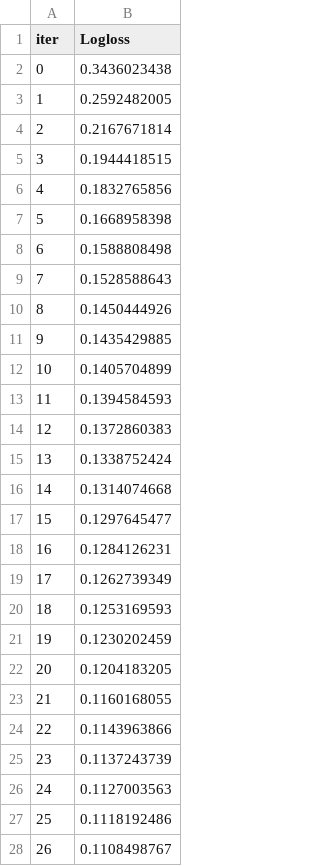
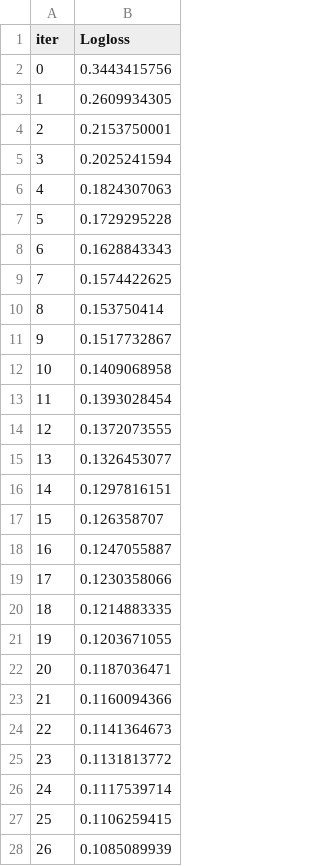
Before and after one commit to DJ1070/Airline_Passenger_Satisfaction, a TSV file: catboost_info/learn_error.tsv, drawn as a sheet; only a part is shown; the diff covers the shown part only.

```diff
--- a/catboost_info/learn_error.tsv
+++ b/catboost_info/learn_error.tsv
@@ -1,28 +1,28 @@
 iter	Logloss
-0	0.3436023438
-1	0.2592482005
-2	0.2167671814
-3	0.1944418515
-4	0.1832765856
-5	0.1668958398
-6	0.1588808498
-7	0.1528588643
-8	0.1450444926
-9	0.1435429885
-10	0.1405704899
-11	0.1394584593
-12	0.1372860383
-13	0.1338752424
-14	0.1314074668
-15	0.1297645477
-16	0.1284126231
-17	0.1262739349
-18	0.1253169593
-19	0.1230202459
-20	0.1204183205
-21	0.1160168055
-22	0.1143963866
-23	0.1137243739
-24	0.1127003563
-25	0.1118192486
-26	0.1108498767
+0	0.3443415756
+1	0.2609934305
+2	0.2153750001
+3	0.2025241594
+4	0.1824307063
+5	0.1729295228
+6	0.1628843343
+7	0.1574422625
+8	0.153750414
+9	0.1517732867
+10	0.1409068958
+11	0.1393028454
+12	0.1372073555
+13	0.1326453077
+14	0.1297816151
+15	0.126358707
+16	0.1247055887
+17	0.1230358066
+18	0.1214883335
+19	0.1203671055
+20	0.1187036471
+21	0.1160094366
+22	0.1141364673
+23	0.1131813772
+24	0.1117539714
+25	0.1106259415
+26	0.1085089939
```
Also changed, not shown: 73 edited cells elsewhere in this file, catboost_info/time_left.tsv, 3 other files.
